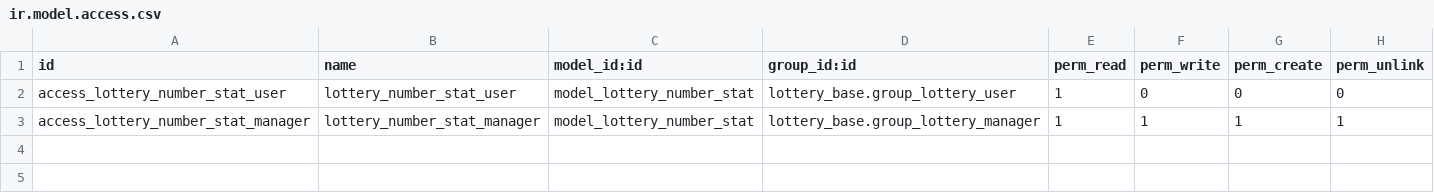
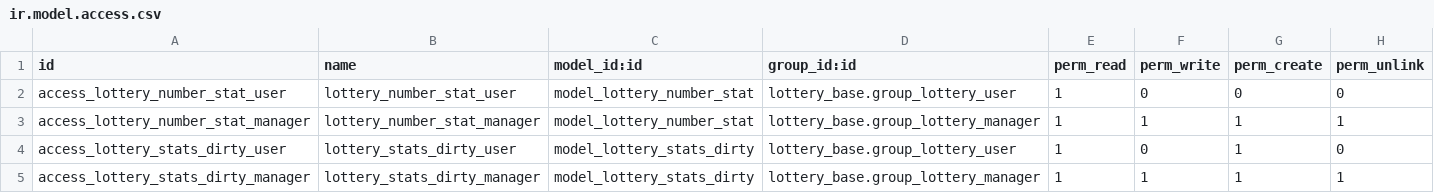
Before and after one commit to Ubesnel/lotoanalisis, a CSV file: lottery_delays_number/security/ir.model.access.csv, drawn as a sheet; the diff names each change by its address in the sheet, - before the commit and + after, or states it on an @@ line.

```diff
--- a/lottery_delays_number/security/ir.model.access.csv
+++ b/lottery_delays_number/security/ir.model.access.csv
+row 4: access_lottery_stats_dirty_user | lottery_stats_dirty_user | model_lottery_stats_dirty | lottery_base.group_lottery_user | 1 | 0 | 1 | 0
+row 5: access_lottery_stats_dirty_manager | lottery_stats_dirty_manager | model_lottery_stats_dirty | lottery_base.group_lottery_manager | 1 | 1 | 1 | 1
```
Also changed, not shown: 14 other files.
